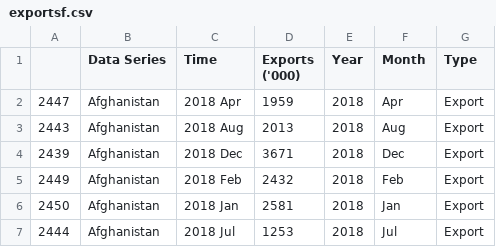
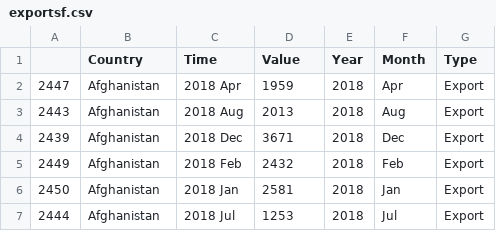
Before and after one commit to Karishma1109/ISSS608-Project, a CSV file: data/exportsf.csv, drawn as a sheet; only a part is shown.

```diff
--- a/data/exportsf.csv
+++ b/data/exportsf.csv
@@ -1,2 +1,2 @@
-,Data Series,Time,Exports ('000),Year,Month,Type
+,Country,Time,Value,Year,Month,Type
 2447,Afghanistan ,2018 Apr,1959,2018,Apr,Export
```
Also changed, not shown: data/importsf.csv, 5 other files.
